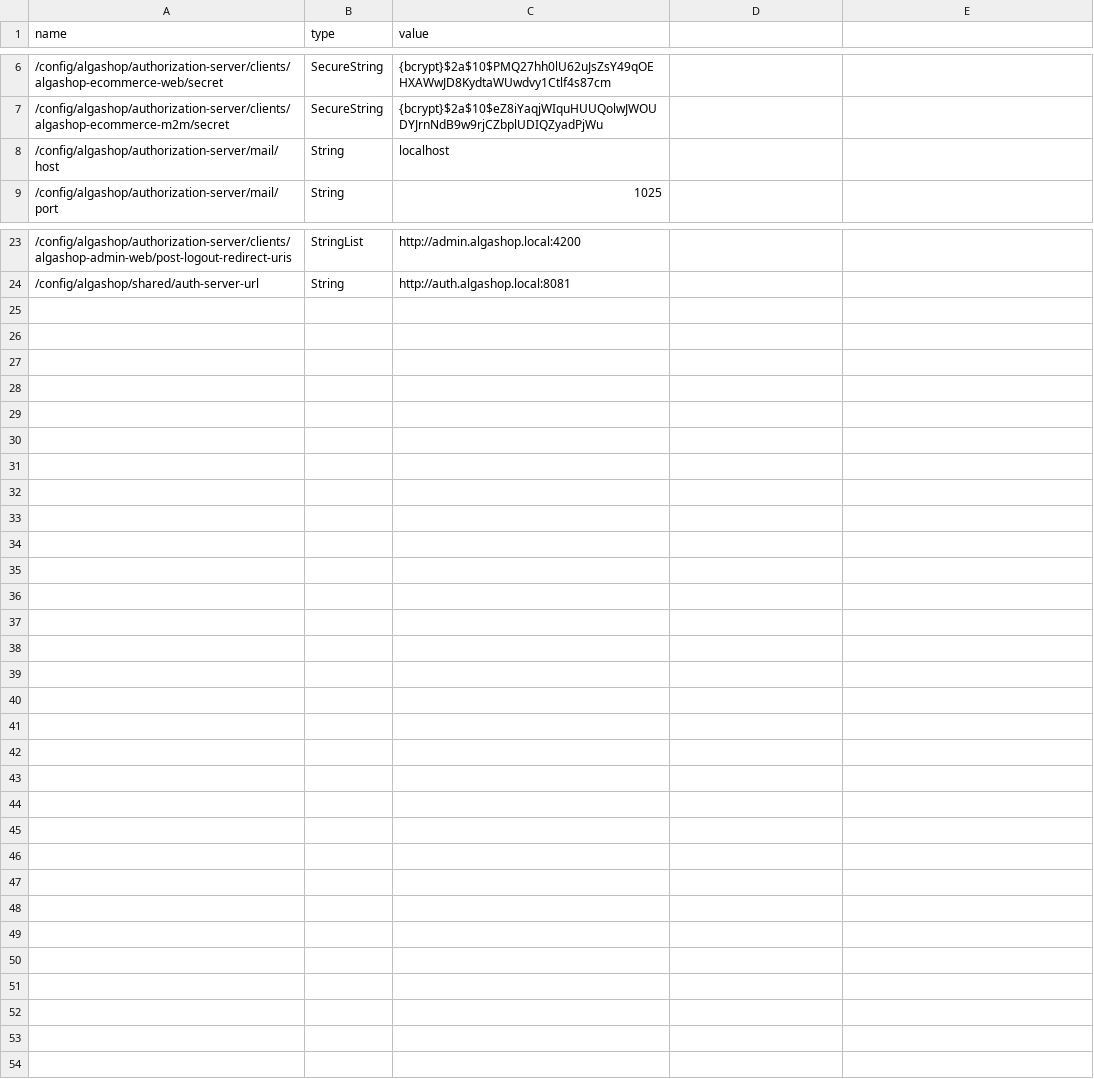
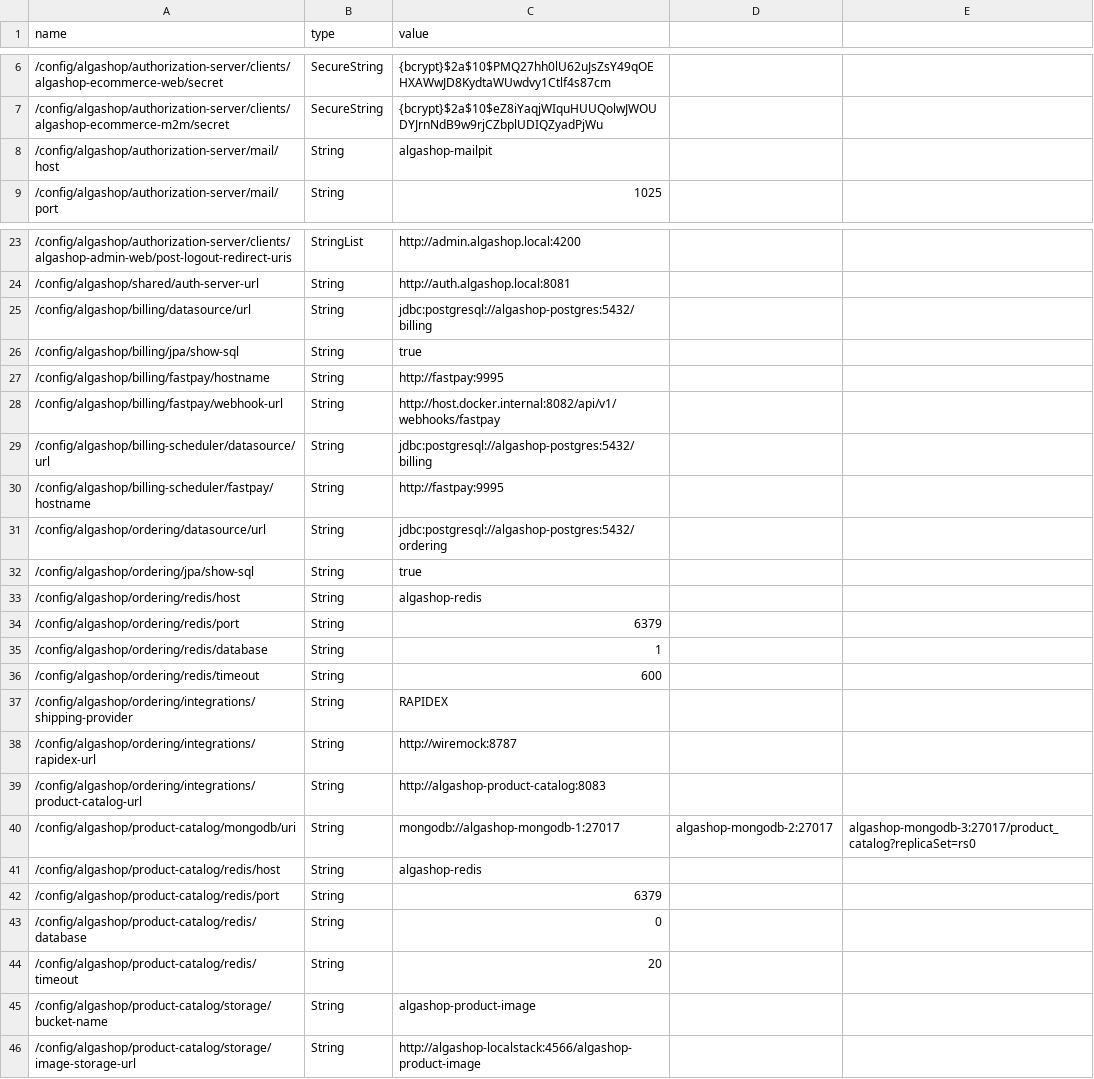
Before and after one commit to soapmactavish23/algashop-meta, a CSV file: etc/aws/parameters.csv, drawn as a sheet; only a part is shown, gaps mark what is left out.

```diff
--- a/etc/aws/parameters.csv
+++ b/etc/aws/parameters.csv
@@ -7,3 +7,3 @@ name,type,value
 /config/algashop/authorization-server/clients/algashop-ecommerce-m2m/secret,SecureString,{bcrypt}$2a$10$eZ8iYaqjWIquHUUQolwJWOUDYJrnNdB9w9rjCZbplUDIQZyadPjWu
-/config/algashop/authorization-server/mail/host,String,localhost
+/config/algashop/authorization-server/mail/host,String,algashop-mailpit
 /config/algashop/authorization-server/mail/port,String,1025
@@ -24 +24,23 @@ name,type,value
 /config/algashop/shared/auth-server-url,String,http://auth.algashop.local:8081
+/config/algashop/billing/datasource/url,String,jdbc:postgresql://algashop-postgres:5432/billing
+/config/algashop/billing/jpa/show-sql,String,true
+/config/algashop/billing/fastpay/hostname,String,http://fastpay:9995
+/config/algashop/billing/fastpay/webhook-url,String,http://host.docker.internal:8082/api/v1/webhooks/fastpay
+/config/algashop/billing-scheduler/datasource/url,String,jdbc:postgresql://algashop-postgres:5432/billing
+/config/algashop/billing-scheduler/fastpay/hostname,String,http://fastpay:9995
+/config/algashop/ordering/datasource/url,String,jdbc:postgresql://algashop-postgres:5432/ordering
+/config/algashop/ordering/jpa/show-sql,String,true
+/config/algashop/ordering/redis/host,String,algashop-redis
+/config/algashop/ordering/redis/port,String,6379
+/config/algashop/ordering/redis/database,String,1
+/config/algashop/ordering/redis/timeout,String,600
+/config/algashop/ordering/integrations/shipping-provider,String,RAPIDEX
+/config/algashop/ordering/integrations/rapidex-url,String,http://wiremock:8787
+/config/algashop/ordering/integrations/product-catalog-url,String,http://algashop-product-catalog:8083
+/config/algashop/product-catalog/mongodb/uri,String,mongodb://algashop-mongodb-1:27017,algashop-mongodb-2:27017,algashop-mongodb-3:27017/product_catalog?replicaSet=rs0
+/config/algashop/product-catalog/redis/host,String,algashop-redis
+/config/algashop/product-catalog/redis/port,String,6379
+/config/algashop/product-catalog/redis/database,String,0
+/config/algashop/product-catalog/redis/timeout,String,20
+/config/algashop/product-catalog/storage/bucket-name,String,algashop-product-image
+/config/algashop/product-catalog/storage/image-storage-url,String,http://algashop-localstack:4566/algashop-product-image
```
Also changed, not shown: 14 other files.
